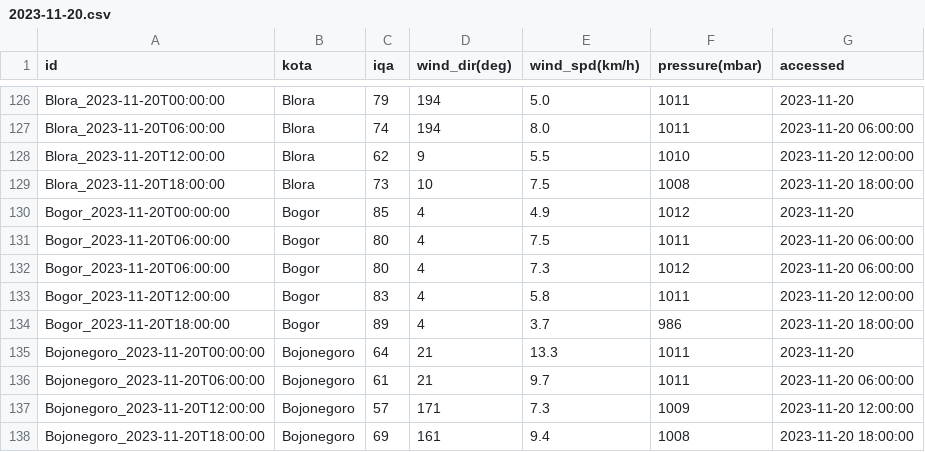
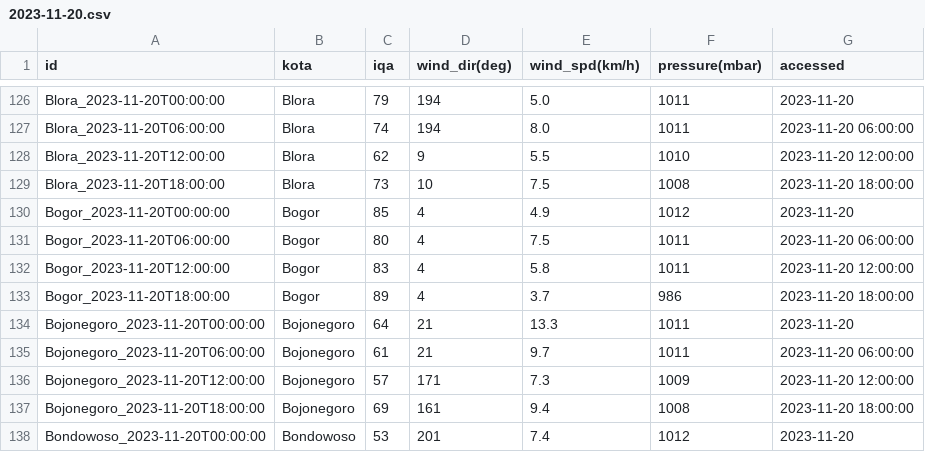
Before and after one commit to ahmadzakiakmal/ETL-Pipeline, a CSV file: csv/iqair/2023-11-20.csv, drawn as a sheet; only a part is shown, gaps mark what is left out; the shorter side is filled out with more unchanged rows.

Commit message:
fix: drop duplicates on IQAir cleaning script

```diff
--- a/csv/iqair/2023-11-20.csv
+++ b/csv/iqair/2023-11-20.csv
@@ -131,3 +131,2 @@ Bogor_2023-11-20T00:00:00,Bogor,85,4,4.9,1012,2023-11-20
 Bogor_2023-11-20T06:00:00,Bogor,80,4,7.5,1011,2023-11-20 06:00:00
-Bogor_2023-11-20T06:00:00,Bogor,80,4,7.3,1012,2023-11-20 06:00:00
 Bogor_2023-11-20T12:00:00,Bogor,83,4,5.8,1011,2023-11-20 12:00:00
```
Also changed, not shown: 1 other file.
